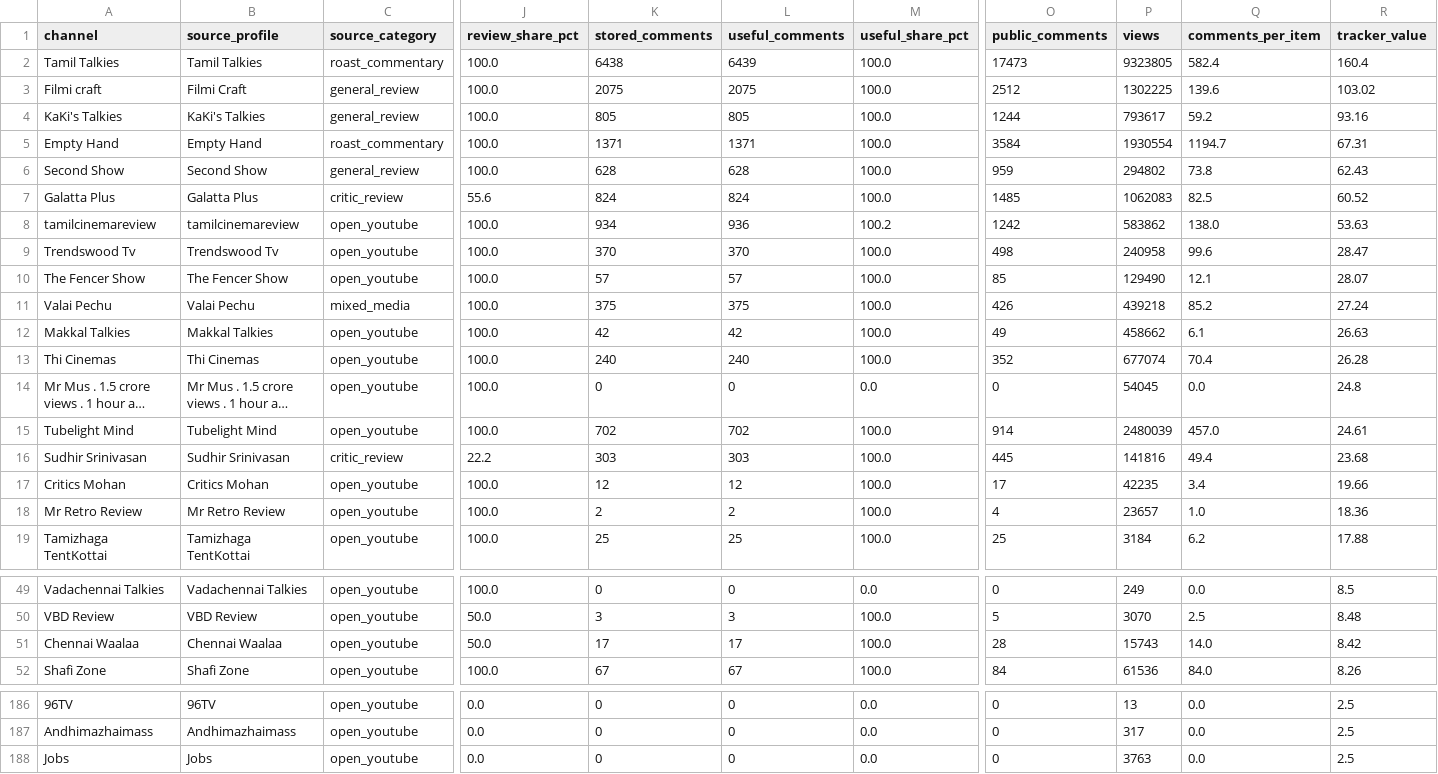
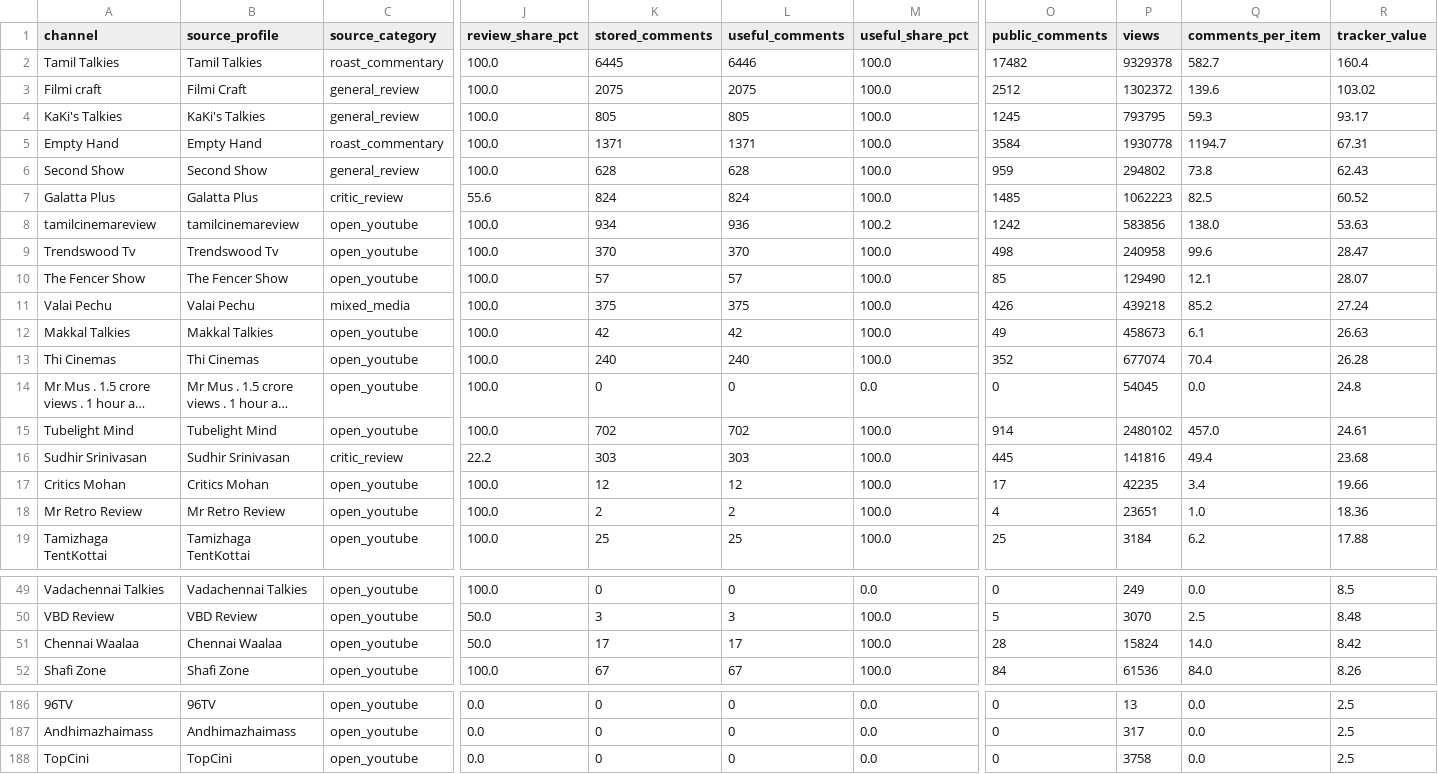
Before and after one commit to purushothaman-98/cinema-wall, a CSV file: data/live/channel_evaluation.csv, drawn as a sheet; only a part is shown, gaps mark what is left out; long unchanged cells end in …; the diff covers the shown part only; the diff names each change by its address in the sheet, - before the commit and + after, or states it on an @@ line.

```diff
--- a/data/live/channel_evaluation.csv
+++ b/data/live/channel_evaluation.csv
-K2 (stored_comments): 6438
+K2 (stored_comments): 6445
-L2 (useful_comments): 6439
+L2 (useful_comments): 6446
-O2 (public_comments): 17473
+O2 (public_comments): 17482
-P2 (views): 9323805
+P2 (views): 9329378
-Q2 (comments_per_item): 582.4
+Q2 (comments_per_item): 582.7
-P3 (views): 1302225
+P3 (views): 1302372
-O4 (public_comments): 1244
+O4 (public_comments): 1245
-P4 (views): 793617
+P4 (views): 793795
-Q4 (comments_per_item): 59.2
+Q4 (comments_per_item): 59.3
-R4 (tracker_value): 93.16
+R4 (tracker_value): 93.17
-P5 (views): 1930554
+P5 (views): 1930778
-P7 (views): 1062083
+P7 (views): 1062223
-P8 (views): 583862
+P8 (views): 583856
-P12 (views): 458662
+P12 (views): 458673
-P15 (views): 2480039
+P15 (views): 2480102
-P18 (views): 23657
+P18 (views): 23651
-P51 (views): 15743
+P51 (views): 15824
-A188 (channel): Jobs
+A188 (channel): TopCini
-B188 (source_profile): Jobs
+B188 (source_profile): TopCini
-P188 (views): 3763
+P188 (views): 3758
```
Also changed, not shown: 9 edited cells elsewhere in this file, data/live/top_channel_coverage.csv, 2 other files.
